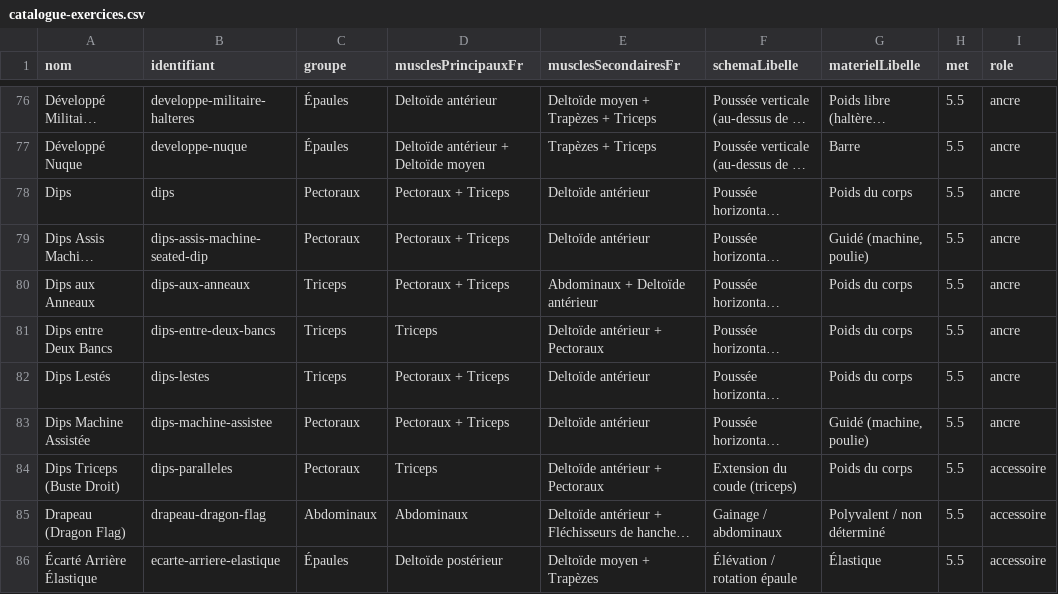
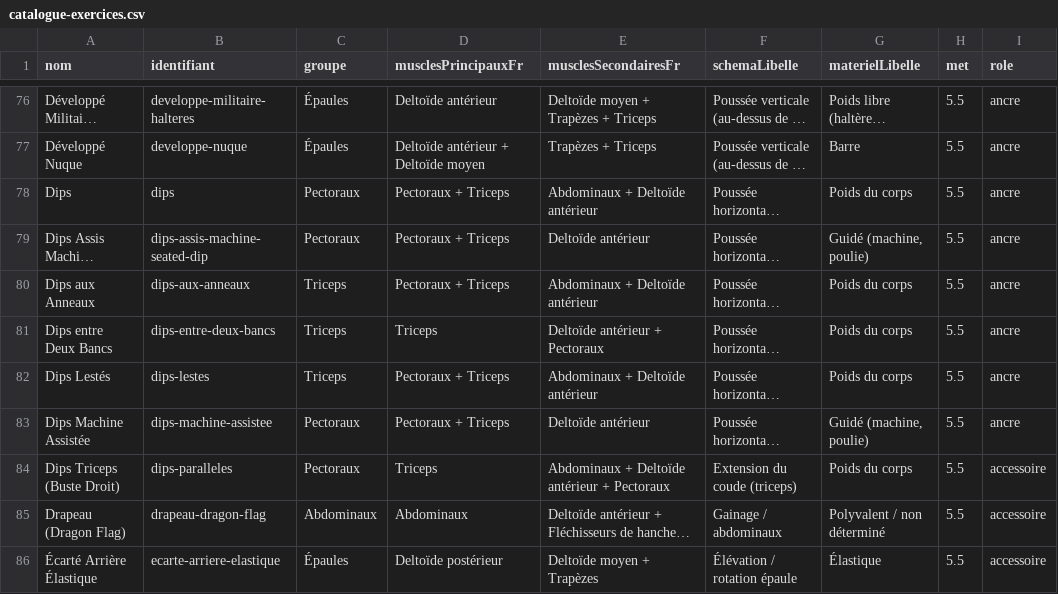
Before and after one commit to michdu75-commits/forcetracker, a CSV file: docs/export/catalogue-exercices.csv, drawn as a sheet; only a part is shown, gaps mark what is left out; long unchanged cells end in …; the diff names each change by its address in the sheet, - before the commit and + after, or states it on an @@ line.

```diff
--- a/docs/export/catalogue-exercices.csv
+++ b/docs/export/catalogue-exercices.csv
-E78 (musclesSecondairesFr): Deltoïde antérieur
+E78 (musclesSecondairesFr): Abdominaux + Deltoïde antérieur
-E82 (musclesSecondairesFr): Deltoïde antérieur
+E82 (musclesSecondairesFr): Abdominaux + Deltoïde antérieur
-E84 (musclesSecondairesFr): Deltoïde antérieur + Pectoraux
+E84 (musclesSecondairesFr): Abdominaux + Deltoïde antérieur + Pectoraux
```
Also changed, not shown: 10 other files.
